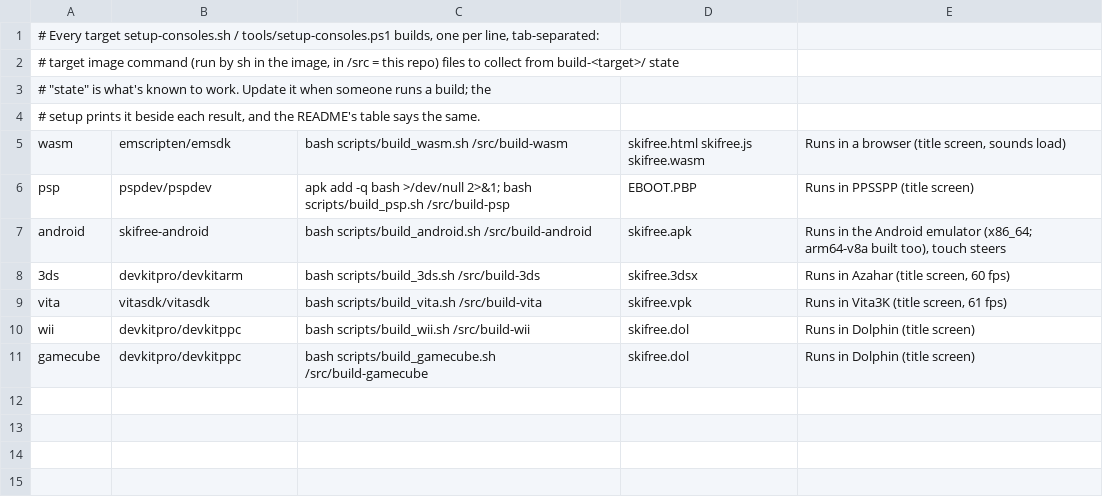
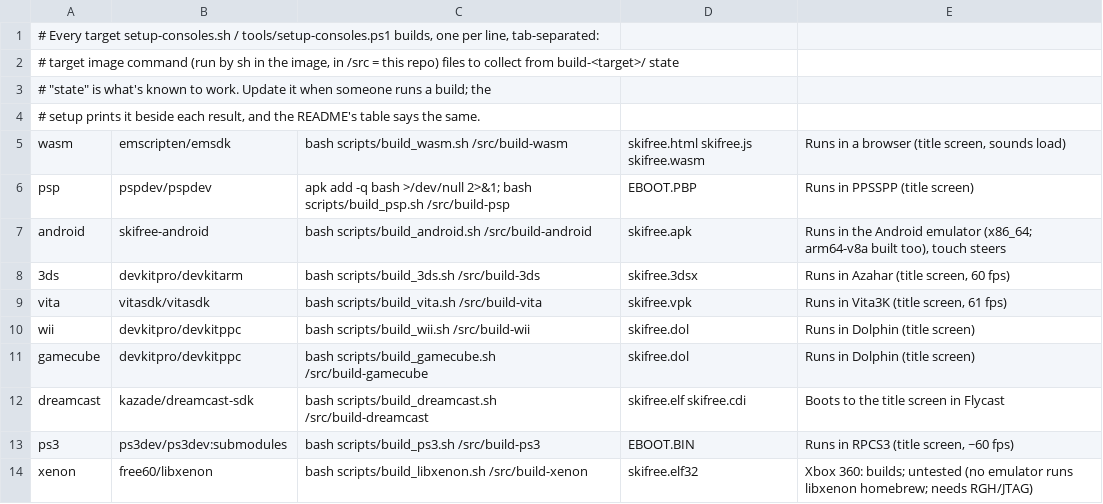
Before and after one commit to sp00nznet/skifree, a TSV file: scripts/targets.tsv, drawn as a sheet.

```diff
--- a/scripts/targets.tsv
+++ b/scripts/targets.tsv
@@ -11 +11,4 @@ wii	devkitpro/devkitppc	bash scripts/build_wii.sh /src/build-wii	skifree.dol	Run
 gamecube	devkitpro/devkitppc	bash scripts/build_gamecube.sh /src/build-gamecube	skifree.dol	Runs in Dolphin (title screen)
+dreamcast	kazade/dreamcast-sdk	bash scripts/build_dreamcast.sh /src/build-dreamcast	skifree.elf skifree.cdi	Boots to the title screen in Flycast
+ps3	ps3dev/ps3dev:submodules	bash scripts/build_ps3.sh /src/build-ps3	EBOOT.BIN	Runs in RPCS3 (title screen, ~60 fps)
+xenon	free60/libxenon	bash scripts/build_libxenon.sh /src/build-xenon	skifree.elf32	Xbox 360: builds; untested (no emulator runs libxenon homebrew; needs RGH/JTAG)
```
Also changed, not shown: 9 other files.
